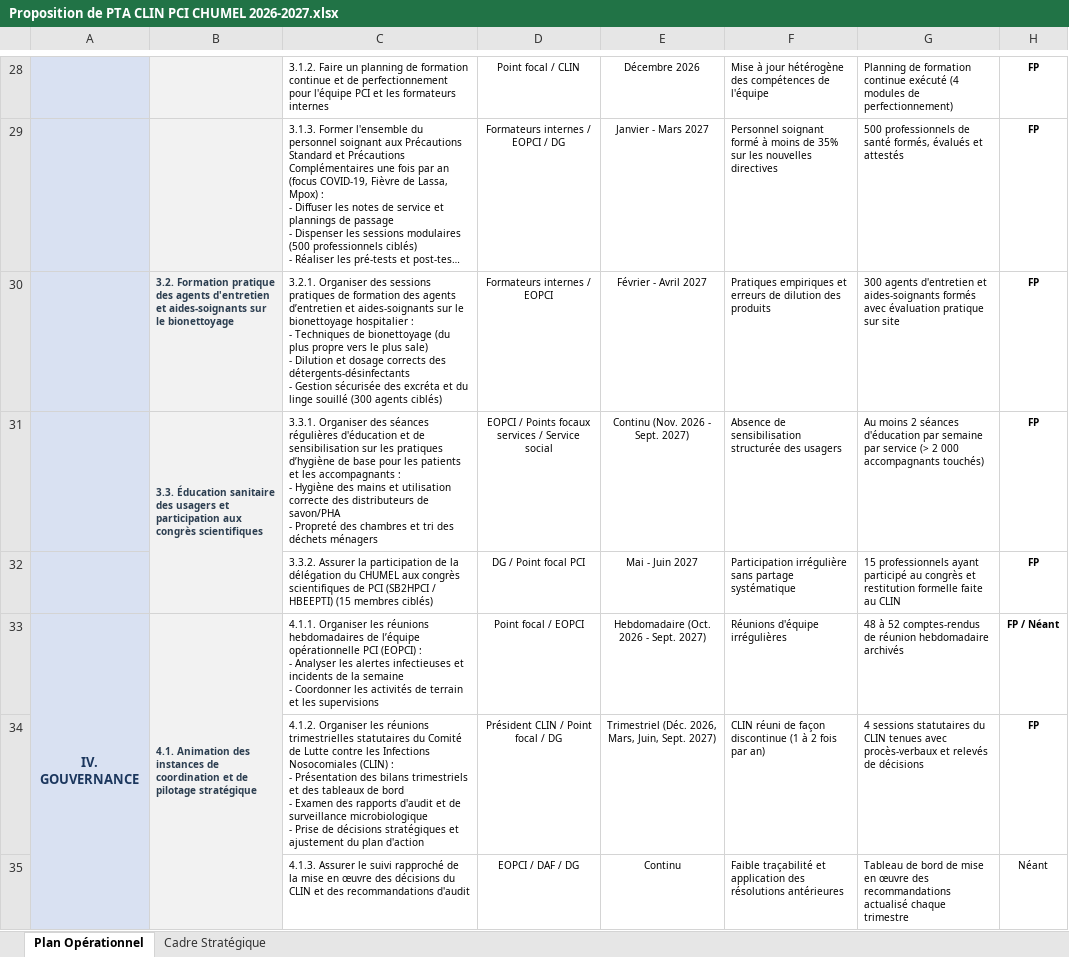
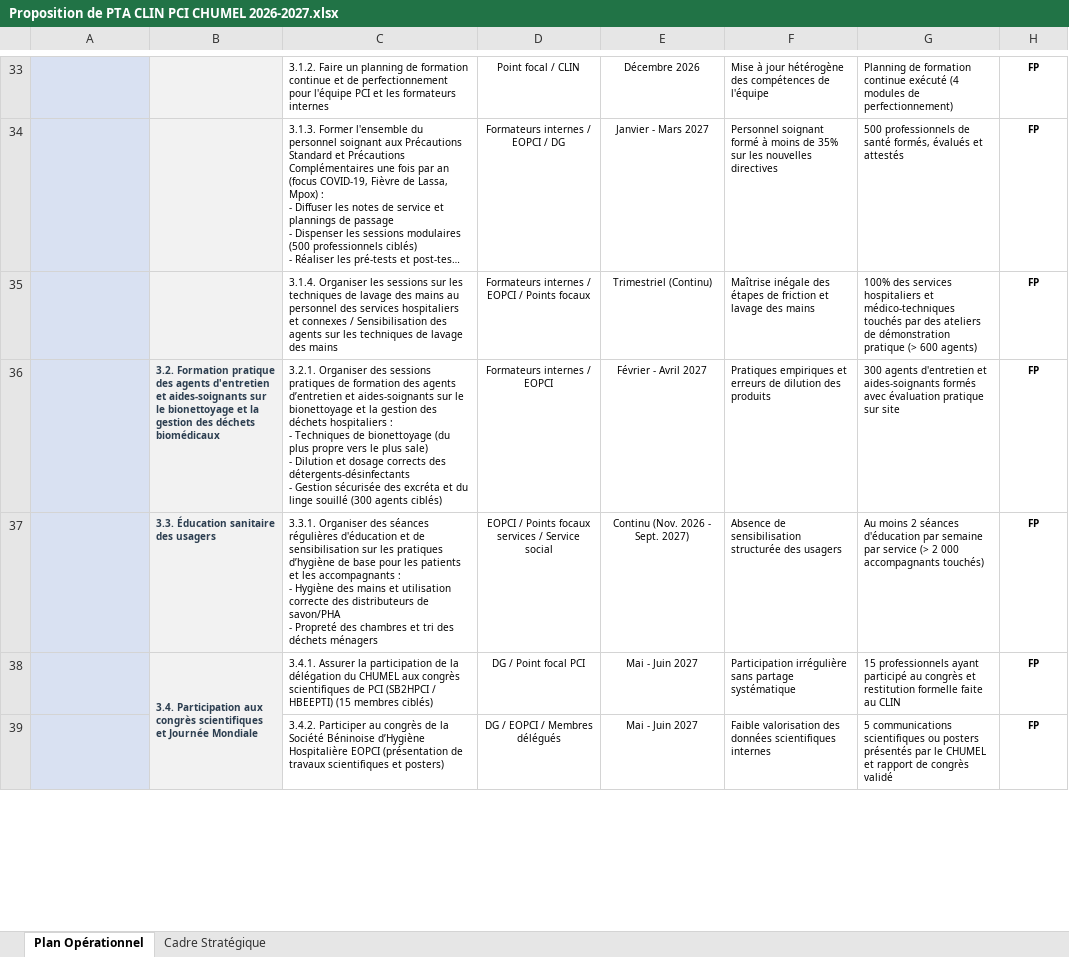
Before and after one commit to edithgnaca1-stack/PTA-PCI-CLIN, an Excel workbook: Proposition de PTA CLIN PCI CHUMEL 2026-2027.xlsx, sheet Plan Opérationnel, drawn as a sheet; only a part is shown, gaps mark what is left out; long unchanged cells end in …; values as stored, in another font and other column widths than the file's, no borders; removed rows and columns are numbered as before the commit, all else as after; ↵ is a line break in a cell; the diff covers the shown part only; the diff names each change by its address in the sheet, - before the commit and + after, or states it on an @@ line.

```diff
--- a/Proposition de PTA CLIN PCI CHUMEL 2026-2027.xlsx (sheet Plan Opérationnel)
+++ b/Proposition de PTA CLIN PCI CHUMEL 2026-2027.xlsx (sheet Plan Opérationnel)
+row 35:  |  | 3.1.4. Organiser les sessions sur les techniques de lavage des mains au personnel des services hospitaliers et connexes / Sensibilisation des agents sur les techniques de lavage des mains | Formateurs internes / EOPCI / Points focaux | Trimestriel (Continu) | Maîtrise inégale des étapes de friction et lavage des mains | 100% des services hospitaliers et médico-techniques touchés par des ateliers de démonstration pratique (> 600 agents) | FP
-B36: …le bionettoyage
+B36: …le bionettoyage et la gestion des déchets biomédicaux
-C36: …le bionettoyage hospitalier : ↵ -…
+C36: …le bionettoyage et la gestion des déchets hospitaliers : ↵ -…
-B37: …des usagers et participation aux congrès scientifiques
+B37: …des usagers
-B31:B32 merged
-B38: (empty)
+B38: 3.4. Participation aux congrès scientifiques et Journée Mondiale
+B38:B40 merged
-C38: 3.3.2. Assurer la…
+C38: 3.4.1. Assurer la…
-row 33: IV. GOUVERNANCE | 4.1. Animation des instances de coordination et de pilotage stratégique | 4.1.1. Organiser les réunions hebdomadaires de l’équipe opérationnelle PCI (EOPCI) : ↵ - Analyser les alertes infectieuses et incidents de la semaine ↵ - Coordonner les activités de terrain et les supervisions | Point focal / EOPCI | Hebdomadaire (Oct. 2026 - Sept. 2027) | Réunions d'équipe irrégulières | 48 à 52 comptes-rendus de réunion hebdomadaire archivés | FP / Néant
-row 34:  |  | 4.1.2. Organiser les réunions trimestrielles statutaires du Comité de Lutte contre les Infections Nosocomiales (CLIN) : ↵ - Présentation des bilans trimestriels et des tableaux de bord ↵ - Examen des rapports d'audit et de surveillance microbiologique ↵ - Prise de décisions stratégiques et ajustement du plan d'action | Président CLIN / Point focal / DG | Trimestriel (Déc. 2026, Mars, Juin, Sept. 2027) | CLIN réuni de façon discontinue (1 à 2 fois par an) | 4 sessions statutaires du CLIN tenues avec procès-verbaux et relevés de décisions | FP
-row 35:  |  | 4.1.3. Assurer le suivi rapproché de la mise en œuvre des décisions du CLIN et des recommandations d'audit | EOPCI / DAF / DG | Continu | Faible traçabilité et application des résolutions antérieures | Tableau de bord de mise en œuvre des recommandations actualisé chaque trimestre | Néant
+row 39:  |  | 3.4.2. Participer au congrès de la Société Béninoise d’Hygiène Hospitalière EOPCI (présentation de travaux scientifiques et posters) | DG / EOPCI / Membres délégués | Mai - Juin 2027 | Faible valorisation des données scientifiques internes | 5 communications scientifiques ou posters présentés par le CHUMEL et rapport de congrès validé | FP
```
Also changed, not shown: 14 added rows, 6 removed rows, 33 edited cells and merged cells elsewhere in this sheet, sheet Cadre Stratégique, Proposition de PLAN BUDGÉTISÉ CLIN PCI CHUMEL 2026-2027.xlsx, 5 other files.
